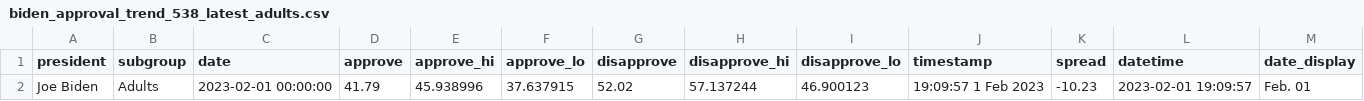
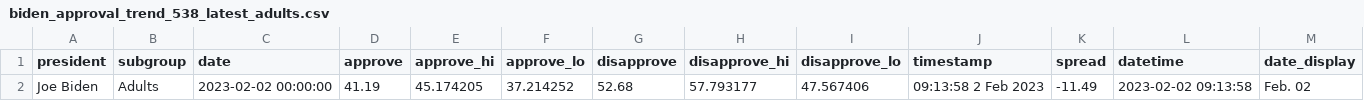
Before and after one commit to gridviz/biden-polls, a CSV file: data/processed/biden_approval_trend_538_latest_adults.csv, drawn as a sheet.

```diff
--- a/data/processed/biden_approval_trend_538_latest_adults.csv
+++ b/data/processed/biden_approval_trend_538_latest_adults.csv
@@ -1,2 +1,2 @@
 president,subgroup,date,approve,approve_hi,approve_lo,disapprove,disapprove_hi,disapprove_lo,timestamp,spread,datetime,date_display
-Joe Biden,Adults,2023-02-01 00:00:00,41.79,45.938996,37.637915,52.02,57.137244,46.900123,19:09:57  1 Feb 2023,-10.23,2023-02-01 19:09:57,Feb. 01
+Joe Biden,Adults,2023-02-02 00:00:00,41.19,45.174205,37.214252,52.68,57.793177,47.567406,09:13:58  2 Feb 2023,-11.49,2023-02-02 09:13:58,Feb. 02
```
Also changed, not shown: data/processed/biden_approval_trend_538_adults.csv, data/processed/biden_approval_trend_538_all_polls.csv, 3 other files.
